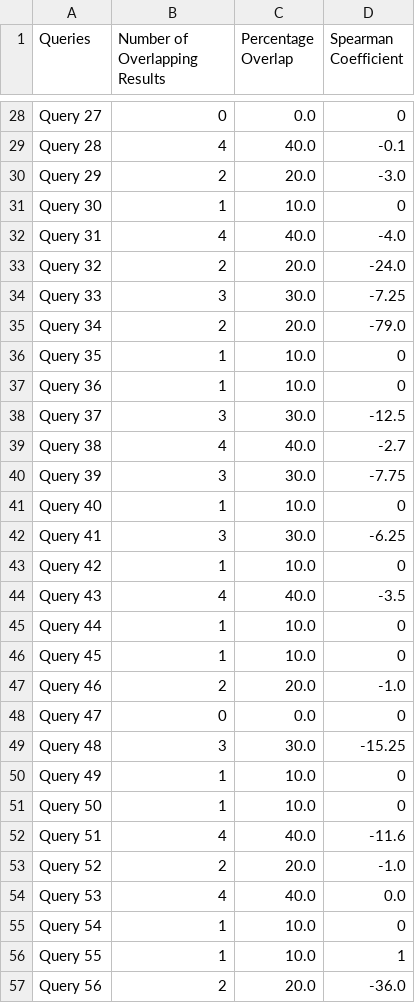
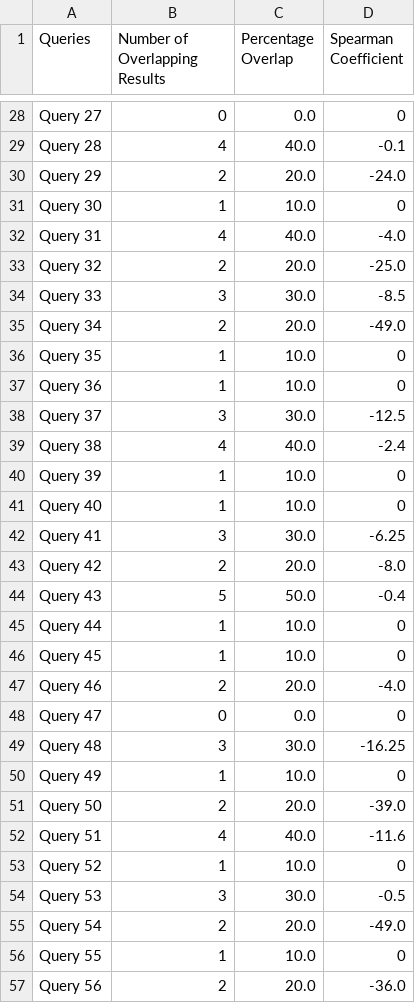
Before and after one commit to ruch0401/CSCI572-InformationRetrievalAndWebSearchEngines, a CSV file: submissions/hw1/hw1.csv, drawn as a sheet; only a part is shown, gaps mark what is left out; the diff covers the shown part only.

```diff
--- a/submissions/hw1/hw1.csv
+++ b/submissions/hw1/hw1.csv
@@ -29,8 +29,8 @@ Query 27,0,0.0,0
 Query 28,4,40.0,-0.1
-Query 29,2,20.0,-3.0
+Query 29,2,20.0,-24.0
 Query 30,1,10.0,0
 Query 31,4,40.0,-4.0
-Query 32,2,20.0,-24.0
-Query 33,3,30.0,-7.25
-Query 34,2,20.0,-79.0
+Query 32,2,20.0,-25.0
+Query 33,3,30.0,-8.5
+Query 34,2,20.0,-49.0
 Query 35,1,10.0,0
@@ -38,20 +38,20 @@ Query 36,1,10.0,0
 Query 37,3,30.0,-12.5
-Query 38,4,40.0,-2.7
-Query 39,3,30.0,-7.75
+Query 38,4,40.0,-2.4
+Query 39,1,10.0,0
 Query 40,1,10.0,0
 Query 41,3,30.0,-6.25
-Query 42,1,10.0,0
-Query 43,4,40.0,-3.5
+Query 42,2,20.0,-8.0
+Query 43,5,50.0,-0.4
 Query 44,1,10.0,0
 Query 45,1,10.0,0
-Query 46,2,20.0,-1.0
+Query 46,2,20.0,-4.0
 Query 47,0,0.0,0
-Query 48,3,30.0,-15.25
+Query 48,3,30.0,-16.25
 Query 49,1,10.0,0
-Query 50,1,10.0,0
+Query 50,2,20.0,-39.0
 Query 51,4,40.0,-11.6
-Query 52,2,20.0,-1.0
-Query 53,4,40.0,0.0
-Query 54,1,10.0,0
-Query 55,1,10.0,1
+Query 52,1,10.0,0
+Query 53,3,30.0,-0.5
+Query 54,2,20.0,-49.0
+Query 55,1,10.0,0
 Query 56,2,20.0,-36.0
```
Also changed, not shown: 59 edited cells elsewhere in this file, hw1/output/hw1.csv, 10 other files.
